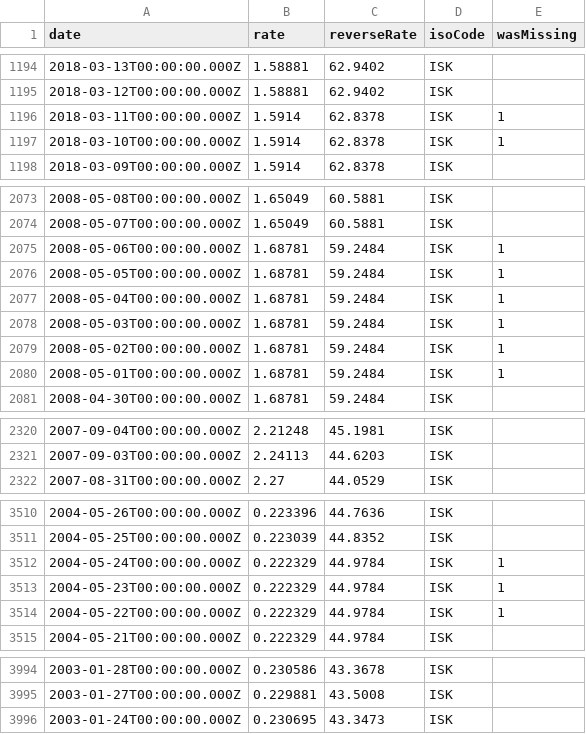
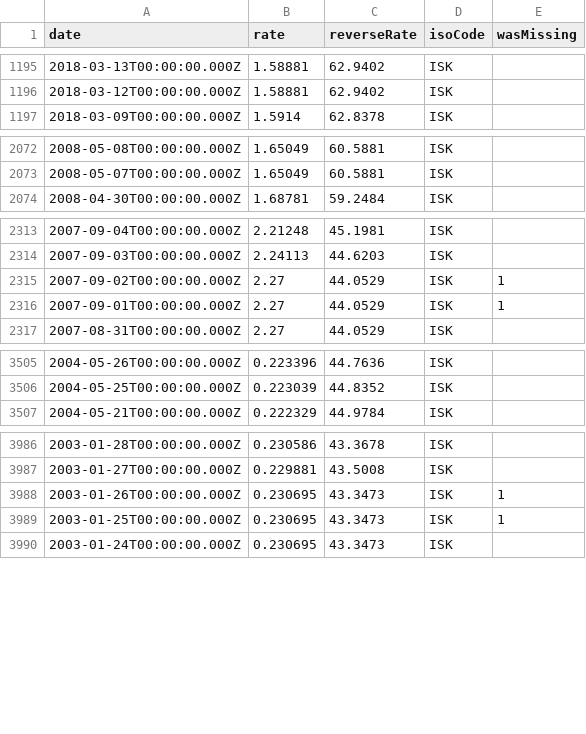
Before and after one commit to LubomirGeorgiev/bnb-currency-exchange-rates, a CSV file: data/ISK.csv, drawn as a sheet; only a part is shown, gaps mark what is left out; the diff covers the shown part only.

Commit message:
Update exchange rates

```diff
--- a/data/ISK.csv
+++ b/data/ISK.csv
@@ -1195,4 +1196,2 @@
 "2018-03-12T00:00:00.000Z","1.58881","62.9402","ISK",
-"2018-03-11T00:00:00.000Z","1.5914","62.8378","ISK",1
-"2018-03-10T00:00:00.000Z","1.5914","62.8378","ISK",1
 "2018-03-09T00:00:00.000Z","1.5914","62.8378","ISK",
@@ -2074,8 +2073,2 @@
 "2008-05-07T00:00:00.000Z","1.65049","60.5881","ISK",
-"2008-05-06T00:00:00.000Z","1.68781","59.2484","ISK",1
-"2008-05-05T00:00:00.000Z","1.68781","59.2484","ISK",1
-"2008-05-04T00:00:00.000Z","1.68781","59.2484","ISK",1
-"2008-05-03T00:00:00.000Z","1.68781","59.2484","ISK",1
-"2008-05-02T00:00:00.000Z","1.68781","59.2484","ISK",1
-"2008-05-01T00:00:00.000Z","1.68781","59.2484","ISK",1
 "2008-04-30T00:00:00.000Z","1.68781","59.2484","ISK",
@@ -2321,2 +2314,4 @@
 "2007-09-03T00:00:00.000Z","2.24113","44.6203","ISK",
+"2007-09-02T00:00:00.000Z","2.27","44.0529","ISK",1
+"2007-09-01T00:00:00.000Z","2.27","44.0529","ISK",1
 "2007-08-31T00:00:00.000Z","2.27","44.0529","ISK",
@@ -3511,5 +3506,2 @@
 "2004-05-25T00:00:00.000Z","0.223039","44.8352","ISK",
-"2004-05-24T00:00:00.000Z","0.222329","44.9784","ISK",1
-"2004-05-23T00:00:00.000Z","0.222329","44.9784","ISK",1
-"2004-05-22T00:00:00.000Z","0.222329","44.9784","ISK",1
 "2004-05-21T00:00:00.000Z","0.222329","44.9784","ISK",
@@ -3995,2 +3987,4 @@
 "2003-01-27T00:00:00.000Z","0.229881","43.5008","ISK",
+"2003-01-26T00:00:00.000Z","0.230695","43.3473","ISK",1
+"2003-01-25T00:00:00.000Z","0.230695","43.3473","ISK",1
 "2003-01-24T00:00:00.000Z","0.230695","43.3473","ISK",
```
Also changed, not shown: 1 added row elsewhere in this file, data/BRL.csv, data/LTL.csv, 39 other files.
